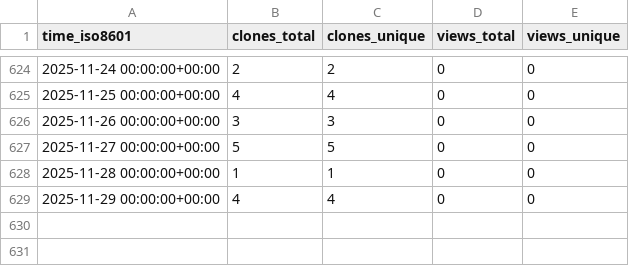
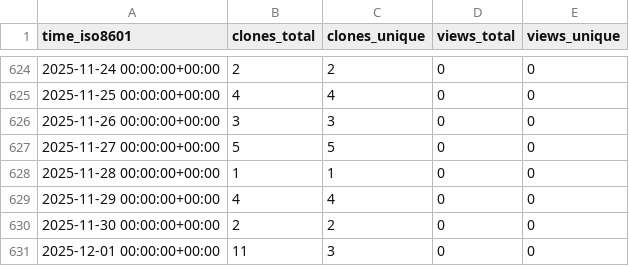
Before and after one commit to stablecaps/rkraken-architecture, a CSV file: stablecaps/rkraken-architecture/ghrs-data/views_clones_aggregate.csv, drawn as a sheet; only a part is shown, gaps mark what is left out; the diff names each change by its address in the sheet, - before the commit and + after, or states it on an @@ line.

```diff
--- a/stablecaps/rkraken-architecture/ghrs-data/views_clones_aggregate.csv
+++ b/stablecaps/rkraken-architecture/ghrs-data/views_clones_aggregate.csv
+row 630: 2025-11-30 00:00:00+00:00 | 2 | 2 | 0 | 0
+row 631: 2025-12-01 00:00:00+00:00 | 11 | 3 | 0 | 0
```
Also changed, not shown: 1 other file.
